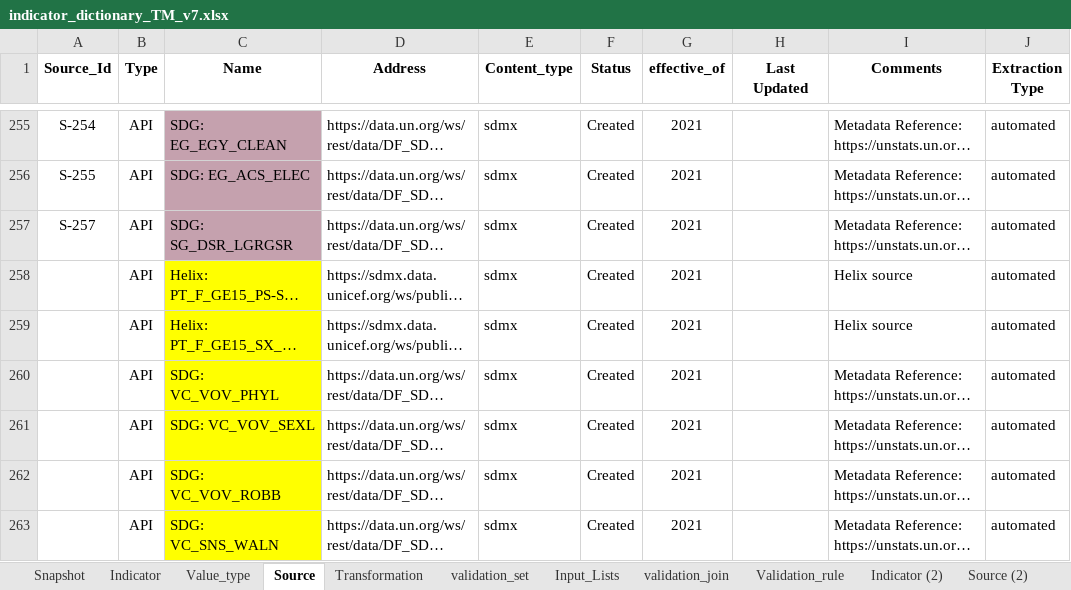
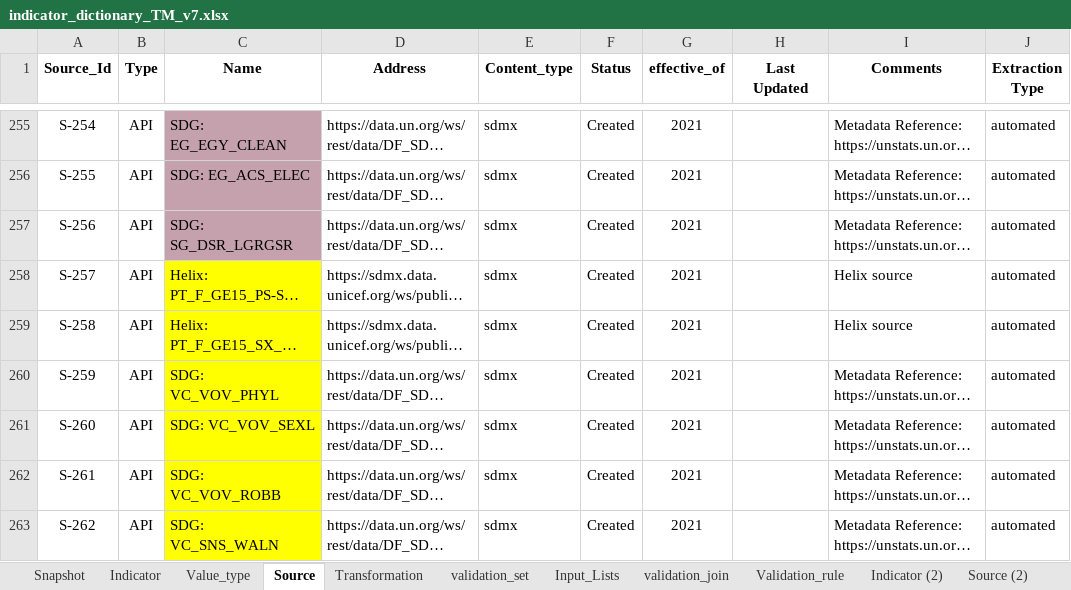
Before and after one commit to UNICEFECAR/data-etl, an Excel workbook: tmee/data_in/data_dictionary/indicator_dictionary_TM_v7.xlsx, sheet Source, drawn as a sheet; only a part is shown, gaps mark what is left out; long unchanged cells end in …; values as stored, in another font and other column widths than the file's, no borders; the diff covers the shown part only; the diff names each change by its address in the sheet, - before the commit and + after, or states it on an @@ line.

```diff
--- a/tmee/data_in/data_dictionary/indicator_dictionary_TM_v7.xlsx (sheet Source)
+++ b/tmee/data_in/data_dictionary/indicator_dictionary_TM_v7.xlsx (sheet Source)
-A257 (Source_Id): S-257
+A257 (Source_Id): S-256
-A258 (Source_Id): (empty)
+A258 (Source_Id): S-257
-A259 (Source_Id): (empty)
+A259 (Source_Id): S-258
-A260 (Source_Id): (empty)
+A260 (Source_Id): S-259
-A261 (Source_Id): (empty)
+A261 (Source_Id): S-260
-A262 (Source_Id): (empty)
+A262 (Source_Id): S-261
-A263 (Source_Id): (empty)
+A263 (Source_Id): S-262
```
Also changed, not shown: 5 added rows, 5 removed rows, 8 edited cells and cell formats elsewhere in this sheet, sheet Indicator, sheet Snapshot, formulas that keep their value.
